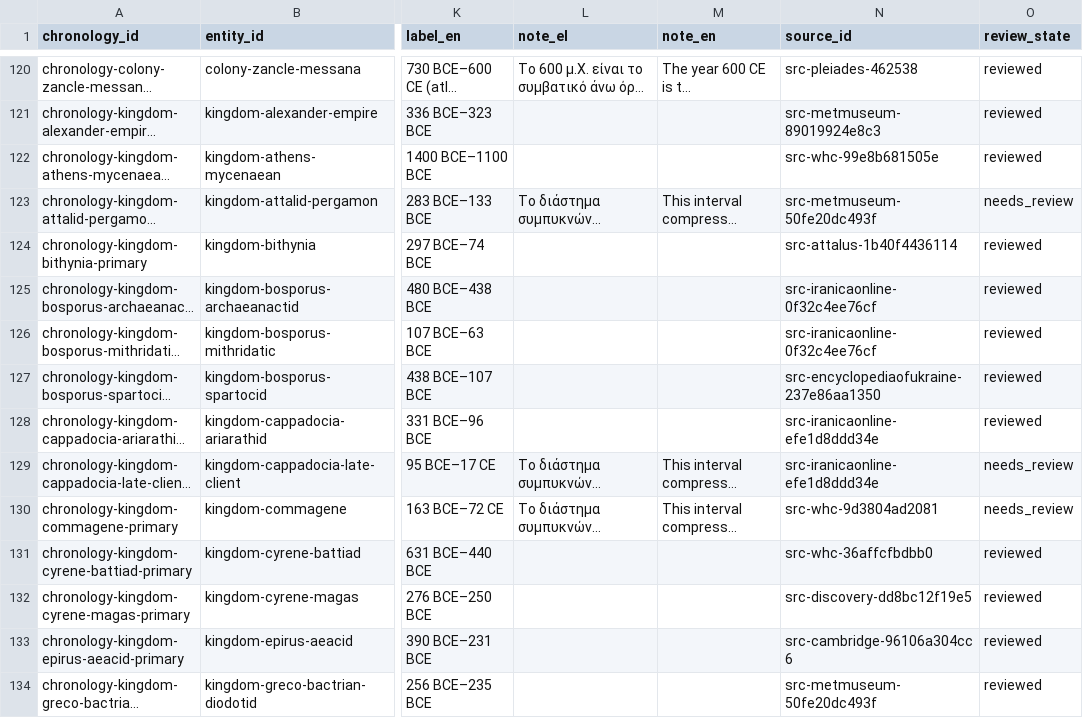
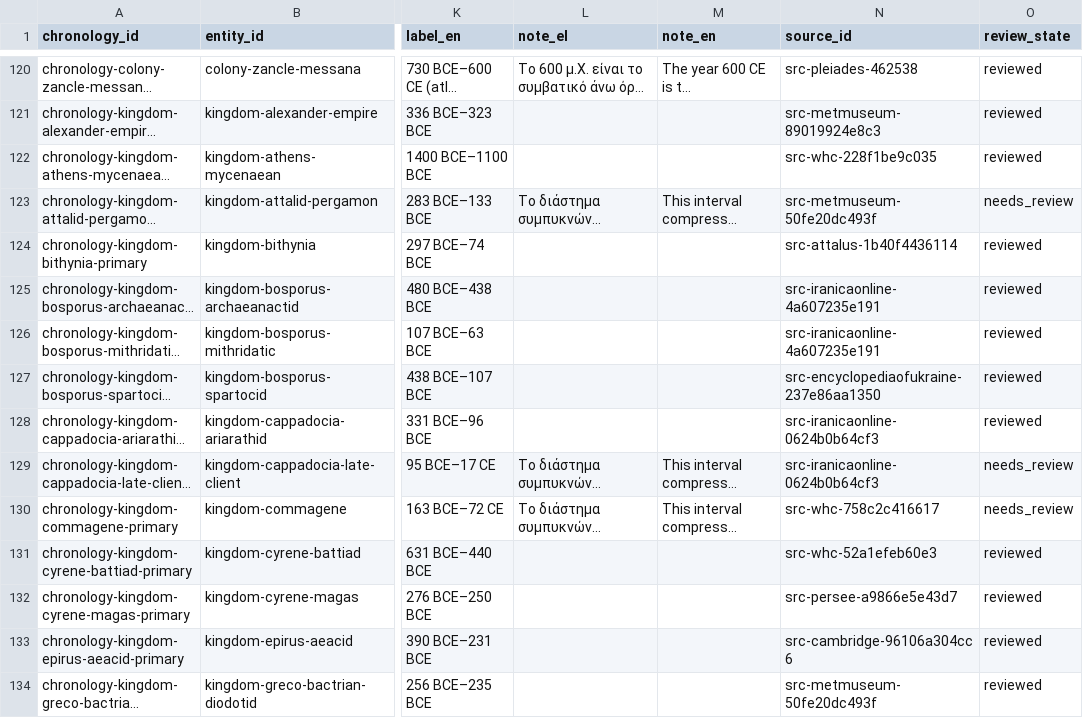
Before and after one commit to AlexandrosLiaskos/ancient-greek-world-atlas, a CSV file: data/canonical/chronologies.csv, drawn as a sheet; only a part is shown, gaps mark what is left out; long unchanged cells end in …; the diff covers the shown part only; the diff names each change by its address in the sheet, - before the commit and + after, or states it on an @@ line.

```diff
--- a/data/canonical/chronologies.csv
+++ b/data/canonical/chronologies.csv
-N122 (source_id): src-whc-99e8b681505e
+N122 (source_id): src-whc-228f1be9c035
-N125:N126 (source_id): src-iranicaonline-0f32c4ee76cf
+N125:N126 (source_id): src-iranicaonline-4a607235e191
-N128:N129 (source_id): src-iranicaonline-efe1d8ddd34e
+N128:N129 (source_id): src-iranicaonline-0624b0b64cf3
-N130 (source_id): src-whc-9d3804ad2081
+N130 (source_id): src-whc-758c2c416617
-N131 (source_id): src-whc-36affcfbdbb0
+N131 (source_id): src-whc-52a1efeb60e3
-N132 (source_id): src-discovery-dd8bc12f19e5
+N132 (source_id): src-persee-a9866e5e43d7
```
Also changed, not shown: 14 edited cells elsewhere in this file, data/canonical/authorities.csv, data/canonical/entity_sources.csv, 15 other files.
